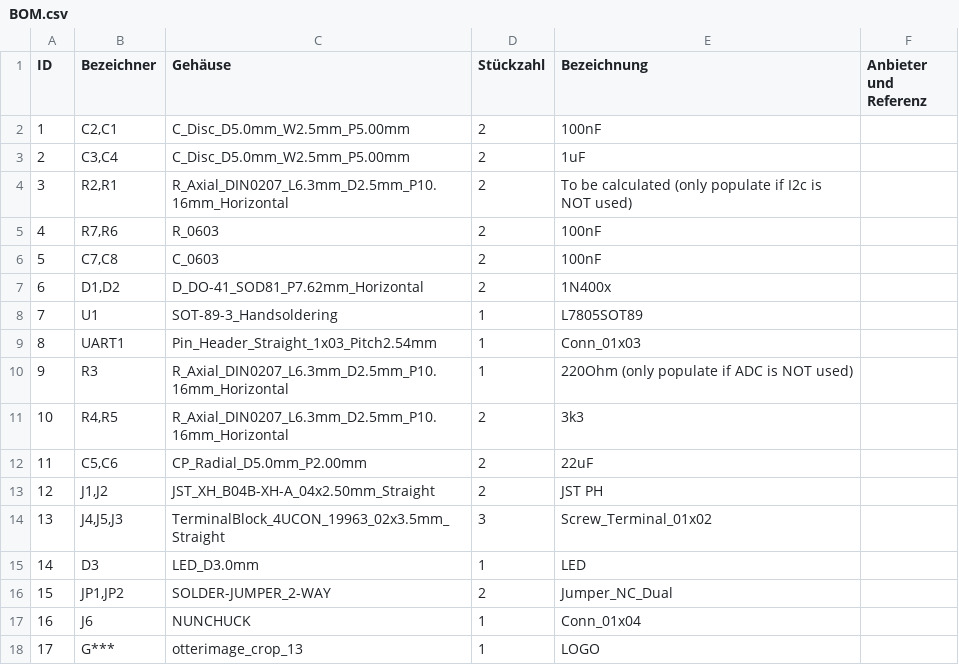
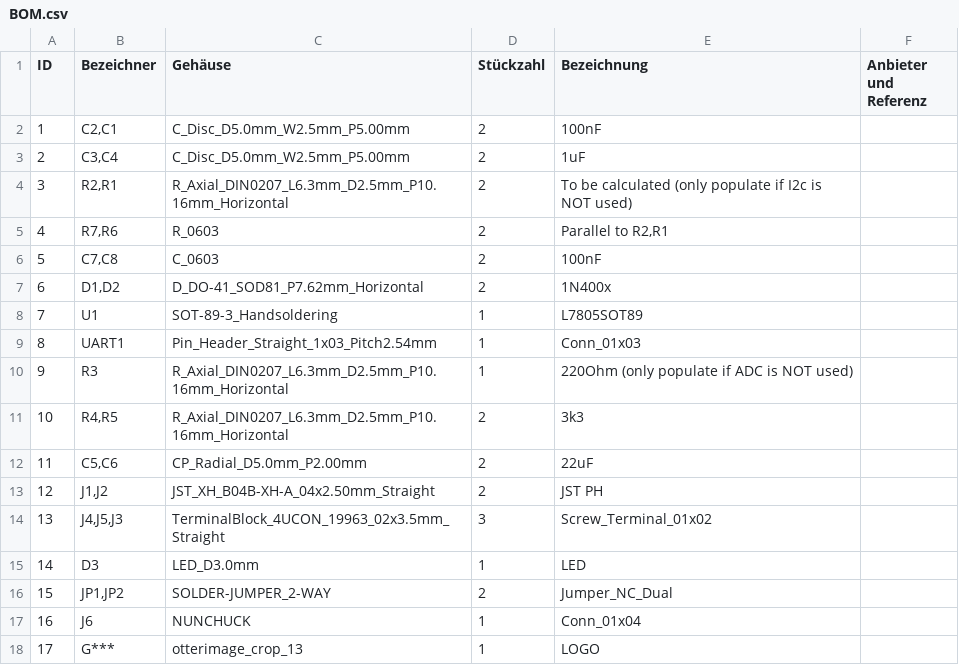
Before and after one commit to Jana-Marie/hoverboard-breakout, a CSV file: BOM.csv, drawn as a sheet.

Commit message:
Update BOM.csv

```diff
--- a/BOM.csv
+++ b/BOM.csv
@@ -4,3 +4,3 @@
 3;"R2,R1";"R_Axial_DIN0207_L6.3mm_D2.5mm_P10.16mm_Horizontal";2;"To be calculated (only populate if I2c is NOT used)";;;
-4;"R7,R6";"R_0603";2;"100nF";;;
+4;"R7,R6";"R_0603";2;"Parallel to R2,R1";;;
 5;"C7,C8";"C_0603";2;"100nF";;;
```
